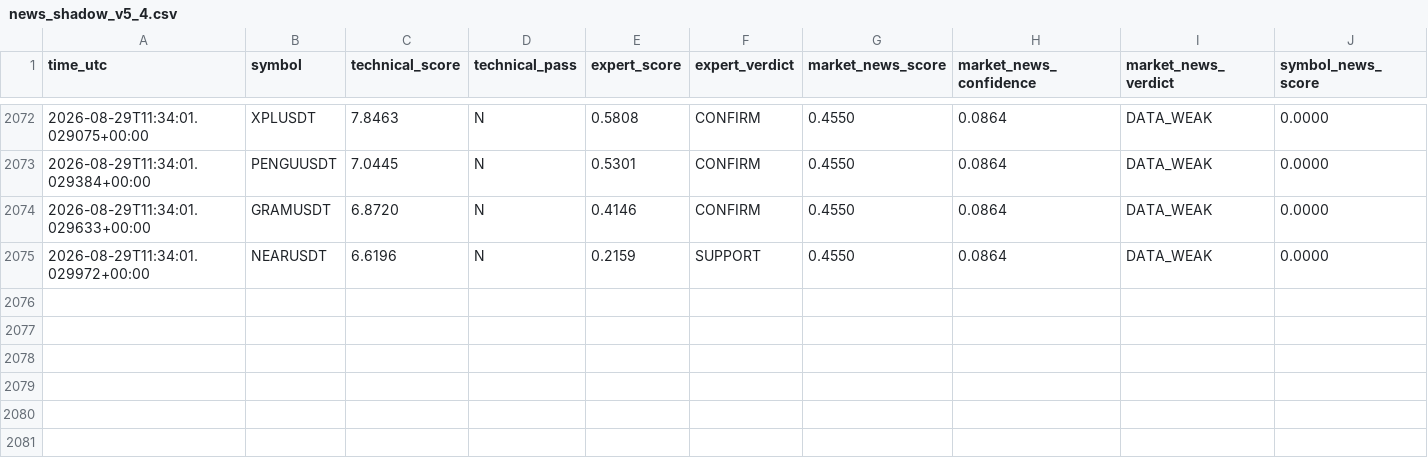
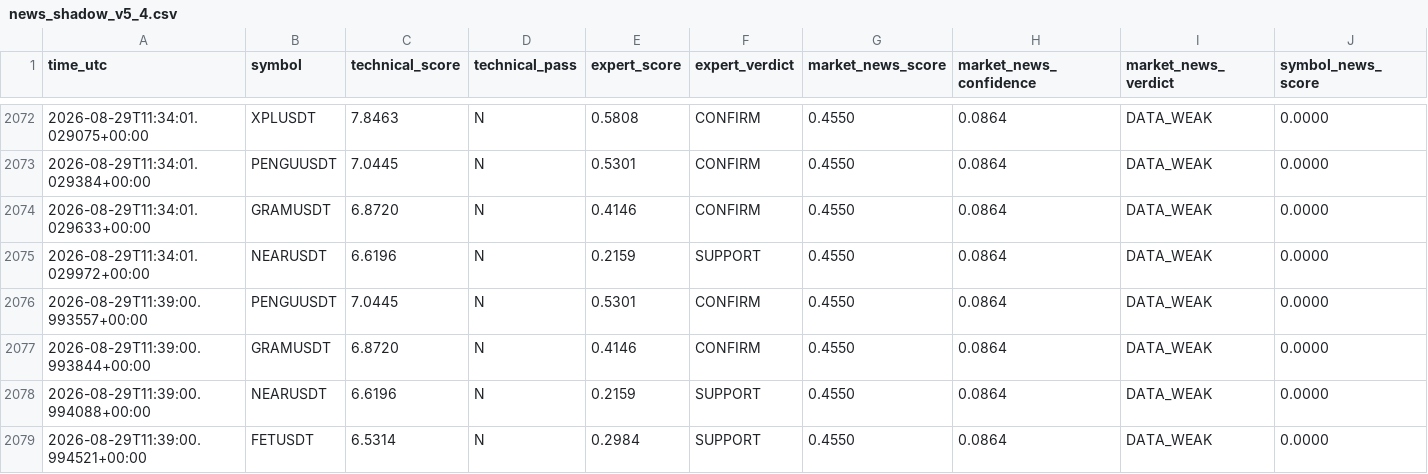
Before and after one commit to mrmatinbolandnazar-web/crypto-paper-bot, a CSV file: vps_reports/news_shadow_v5_4.csv, drawn as a sheet; only a part is shown, gaps mark what is left out; rows hold the shown columns only; the diff names each change by its address in the sheet, - before the commit and + after, or states it on an @@ line.

```diff
--- a/vps_reports/news_shadow_v5_4.csv
+++ b/vps_reports/news_shadow_v5_4.csv
+row 2076: 2026-08-29T11:39:00.993557+00:00 | PENGUUSDT | 7.0445 | N | 0.5301 | CONFIRM | 0.4550 | 0.0864 | DATA_WEAK | 0.0000
+row 2077: 2026-08-29T11:39:00.993844+00:00 | GRAMUSDT | 6.8720 | N | 0.4146 | CONFIRM | 0.4550 | 0.0864 | DATA_WEAK | 0.0000
+row 2078: 2026-08-29T11:39:00.994088+00:00 | NEARUSDT | 6.6196 | N | 0.2159 | SUPPORT | 0.4550 | 0.0864 | DATA_WEAK | 0.0000
+row 2079: 2026-08-29T11:39:00.994521+00:00 | FETUSDT | 6.5314 | N | 0.2984 | SUPPORT | 0.4550 | 0.0864 | DATA_WEAK | 0.0000
```
Also changed, not shown: vps_reports/expert_shadow_v5_3.csv, 8 other files.
